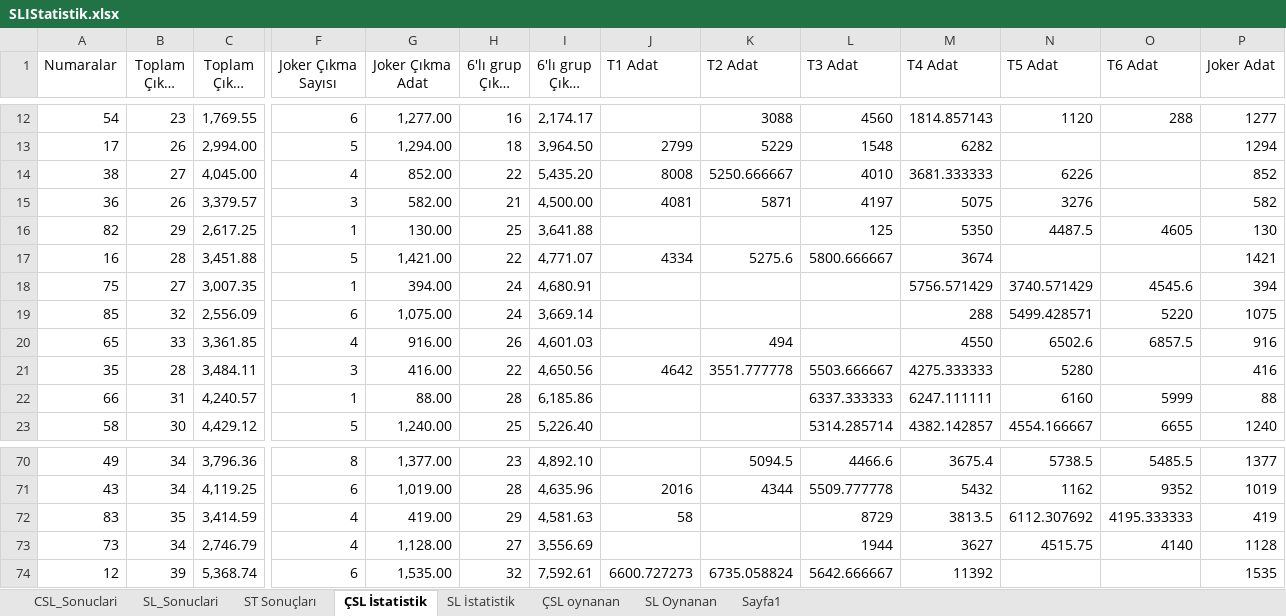
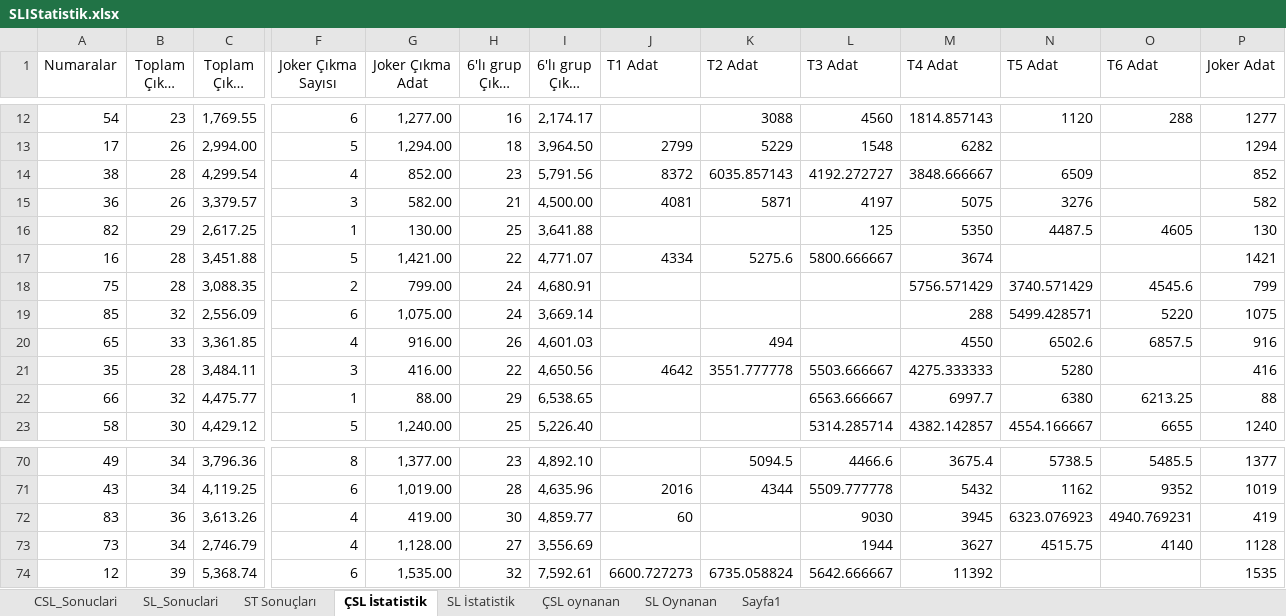
Before and after one commit to ozgur1975/ReadExcelSheet, an Excel workbook: SLIStatistik.xlsx, sheet ÇSL İstatistik, drawn as a sheet; only a part is shown, gaps mark what is left out; long unchanged cells end in …; values as stored, in another font and other column widths than the file's, no borders; the diff covers the shown part only; the diff names each change by its address in the sheet, - before the commit and + after, or states it on an @@ line.

```diff
--- a/SLIStatistik.xlsx (sheet ÇSL İstatistik)
+++ b/SLIStatistik.xlsx (sheet ÇSL İstatistik)
-B14 (Toplam Çıkma Sayısı): 27
+B14 (Toplam Çıkma Sayısı): 28
-C14 (Toplam Çıkma Adat): 4,045.00
+C14 (Toplam Çıkma Adat): 4,299.54
-H14 (6'lı grup Çıkma Sayısı): 22
+H14 (6'lı grup Çıkma Sayısı): 23
-I14 (6'lı grup Çıkma Adat): 5,435.20
+I14 (6'lı grup Çıkma Adat): 5,791.56
-J14 (T1 Adat): 8008
+J14 (T1 Adat): 8372
-K14 (T2 Adat): 5250.666667
+K14 (T2 Adat): 6035.857143
-L14 (T3 Adat): 4010
+L14 (T3 Adat): 4192.272727
-M14 (T4 Adat): 3681.333333
+M14 (T4 Adat): 3848.666667
-N14 (T5 Adat): 6226
+N14 (T5 Adat): 6509
-B18 (Toplam Çıkma Sayısı): 27
+B18 (Toplam Çıkma Sayısı): 28
-C18 (Toplam Çıkma Adat): 3,007.35
+C18 (Toplam Çıkma Adat): 3,088.35
-F18 (Joker Çıkma Sayısı): 1
+F18 (Joker Çıkma Sayısı): 2
-G18 (Joker Çıkma Adat): 394.00
+G18 (Joker Çıkma Adat): 799.00
-P18 (Joker Adat): 394
+P18 (Joker Adat): 799
-B22 (Toplam Çıkma Sayısı): 31
+B22 (Toplam Çıkma Sayısı): 32
-C22 (Toplam Çıkma Adat): 4,240.57
+C22 (Toplam Çıkma Adat): 4,475.77
-H22 (6'lı grup Çıkma Sayısı): 28
+H22 (6'lı grup Çıkma Sayısı): 29
-I22 (6'lı grup Çıkma Adat): 6,185.86
+I22 (6'lı grup Çıkma Adat): 6,538.65
-L22 (T3 Adat): 6337.333333
+L22 (T3 Adat): 6563.666667
-M22 (T4 Adat): 6247.111111
+M22 (T4 Adat): 6997.7
-N22 (T5 Adat): 6160
+N22 (T5 Adat): 6380
-O22 (T6 Adat): 5999
+O22 (T6 Adat): 6213.25
-B72 (Toplam Çıkma Sayısı): 35
+B72 (Toplam Çıkma Sayısı): 36
-C72 (Toplam Çıkma Adat): 3,414.59
+C72 (Toplam Çıkma Adat): 3,613.26
-H72 (6'lı grup Çıkma Sayısı): 29
+H72 (6'lı grup Çıkma Sayısı): 30
-I72 (6'lı grup Çıkma Adat): 4,581.63
+I72 (6'lı grup Çıkma Adat): 4,859.77
-J72 (T1 Adat): 58
+J72 (T1 Adat): 60
-L72 (T3 Adat): 8729
+L72 (T3 Adat): 9030
-M72 (T4 Adat): 3813.5
+M72 (T4 Adat): 3945
-N72 (T5 Adat): 6112.307692
+N72 (T5 Adat): 6323.076923
-O72 (T6 Adat): 4195.333333
+O72 (T6 Adat): 4940.769231
```
Also changed, not shown: 28 edited cells elsewhere in this sheet, sheet SL İstatistik, sheet SL_Sonuclari, sheet CSL_Sonuclari, sheet ST Sonuçları.
